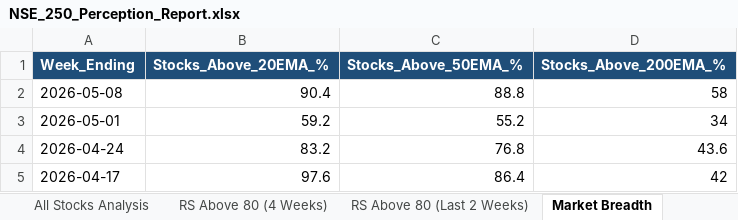
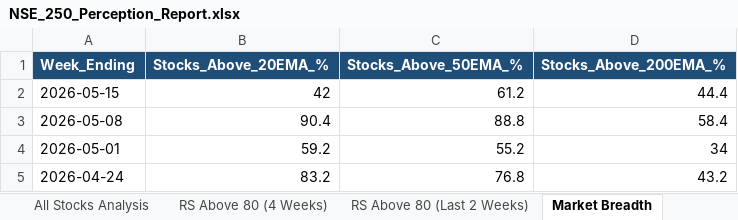
Before and after one commit to nikunj2021/RS3M, an Excel workbook: Report/RSReport/NSE_250_Perception_Report.xlsx, sheet Market Breadth, drawn as a sheet; values as stored, in another font and other column widths than the file's, no borders; removed rows and columns are numbered as before the commit, all else as after; the diff names each change by its address in the sheet, - before the commit and + after, or states it on an @@ line.

```diff
--- a/Report/RSReport/NSE_250_Perception_Report.xlsx (sheet Market Breadth)
+++ b/Report/RSReport/NSE_250_Perception_Report.xlsx (sheet Market Breadth)
+row 2: 2026-05-15 | 42 | 61.2 | 44.4
-D3 (Stocks_Above_200EMA_%): 58
+D3 (Stocks_Above_200EMA_%): 58.4
-D5 (Stocks_Above_200EMA_%): 43.6
+D5 (Stocks_Above_200EMA_%): 43.2
-row 5: 2026-04-17 | 97.6 | 86.4 | 42
```
Also changed, not shown: sheet All Stocks Analysis, sheet RS Above 80 (Last 2 Weeks), sheet RS Above 80 (4 Weeks), Report/RSReport/NSE_500_Perception_Report.xlsx, Report/RSReport/NSE_50_Perception_Report.xlsx, 1 other file.
